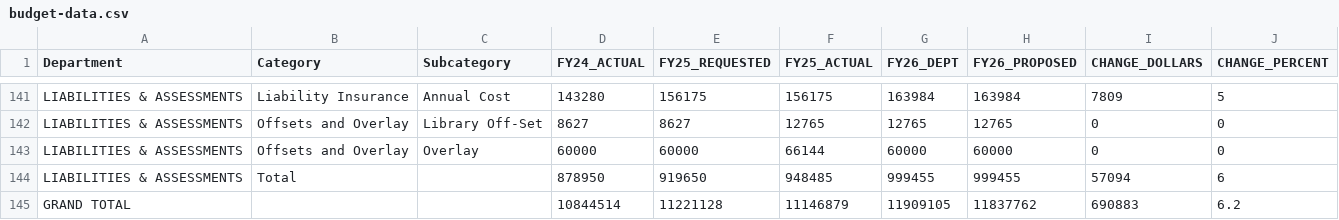
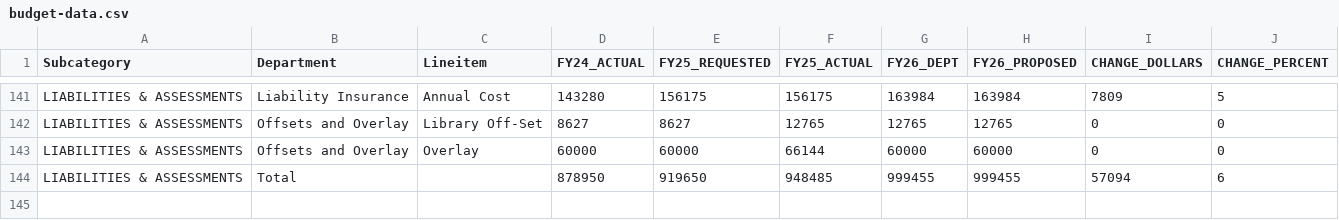
Before and after one commit to NBoudreauMA/budgetfy26, a CSV file: budget-data.csv, drawn as a sheet; only a part is shown, gaps mark what is left out; the diff names each change by its address in the sheet, - before the commit and + after, or states it on an @@ line.

Commit message:
Update budget-data.csv

```diff
--- a/budget-data.csv
+++ b/budget-data.csv
-A1: Department
+A1: Subcategory
-B1: Category
+B1: Department
-C1: Subcategory
+C1: Lineitem
-row 145: GRAND TOTAL |  |  | 10844514 | 11221128 | 11146879 | 11909105 | 11837762 | 690883 | 6.2
```
